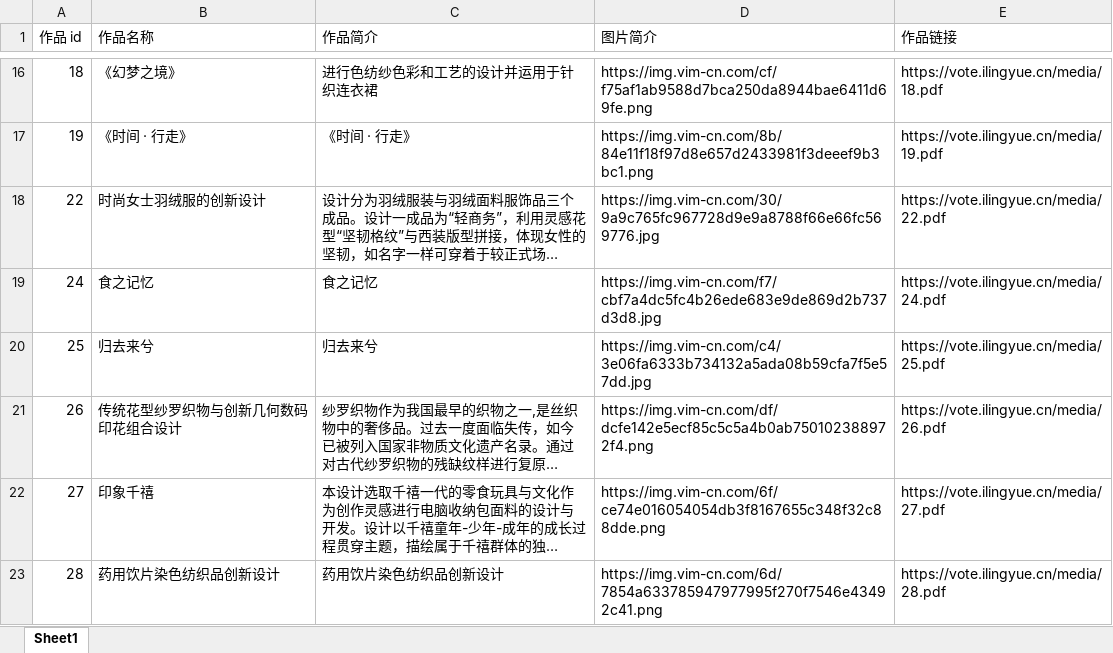
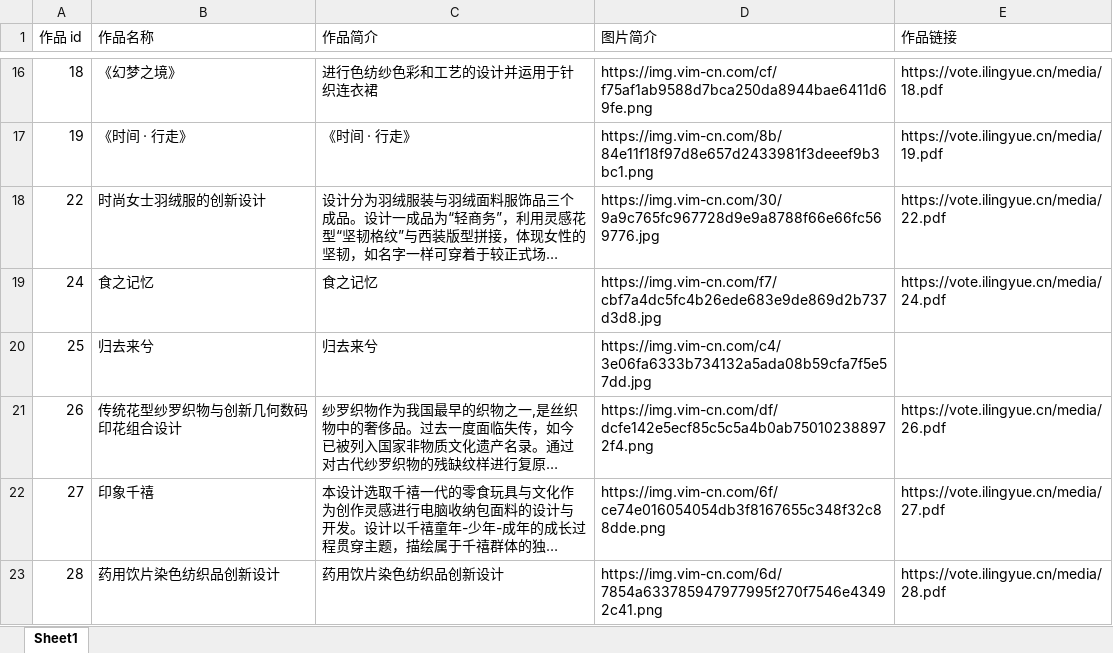
Before and after one commit to DCMMC/mp-vote, an Excel workbook: 作品表格模版.xlsx, sheet Sheet1, drawn as a sheet; only a part is shown, gaps mark what is left out; long unchanged cells end in …; values as stored, in another font and other column widths than the file's, no borders; the diff names each change by its address in the sheet, - before the commit and + after, or states it on an @@ line.

```diff
--- a/作品表格模版.xlsx (sheet Sheet1)
+++ b/作品表格模版.xlsx (sheet Sheet1)
-E20 (作品链接): https://vote.ilingyue.cn/media/25.pdf
+E20 (作品链接): (empty)
```
Also changed, not shown: 1 other file.
